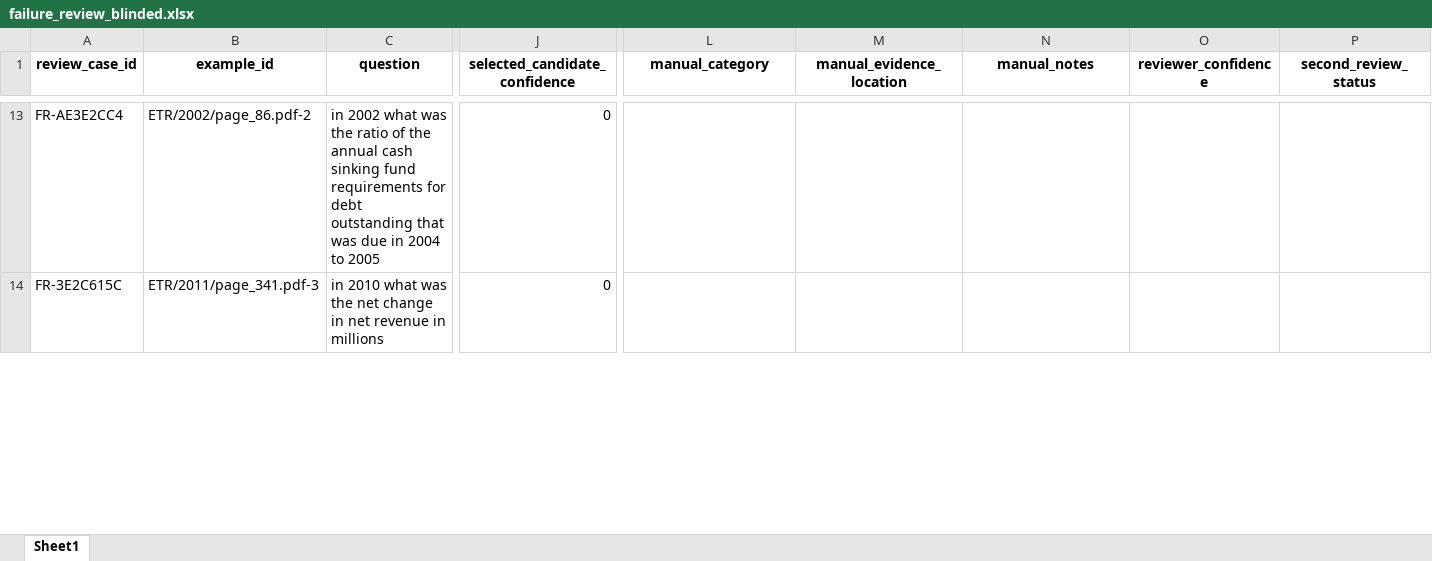
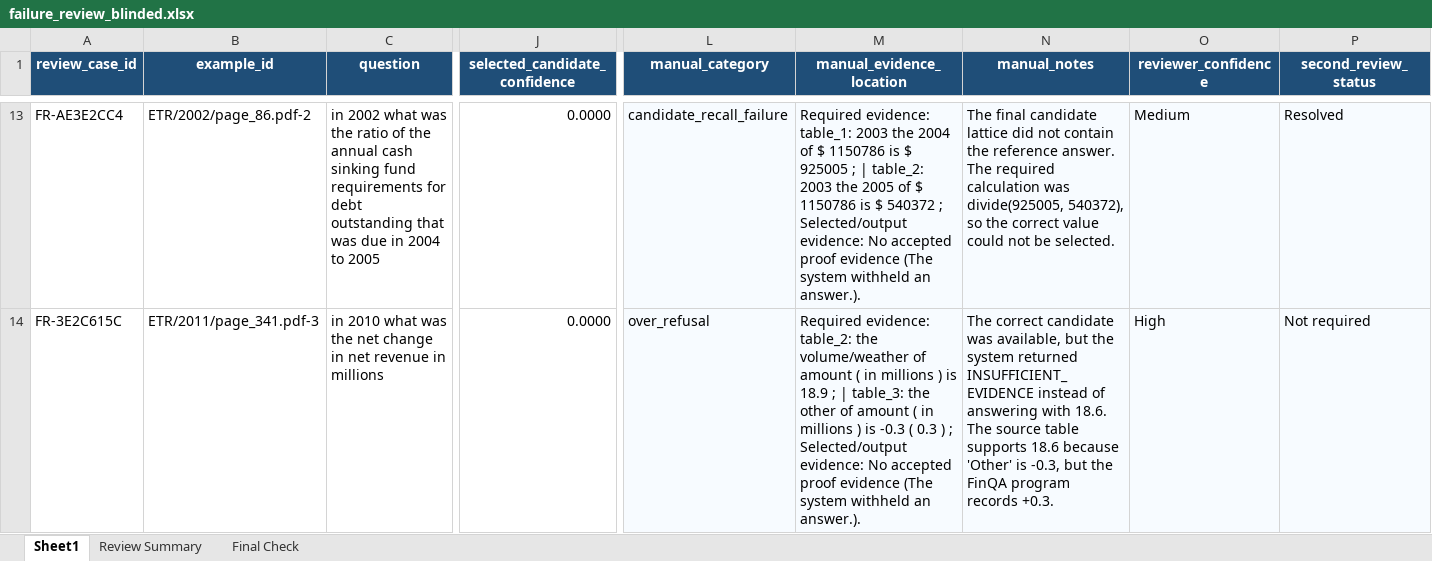
Before and after one commit to Prash2712/16262865_NumGuard-Fin-Implementation, an Excel workbook: results/development/failure_review_blinded.xlsx, sheet Sheet1, drawn as a sheet; only a part is shown, gaps mark what is left out; values as stored, in another font and other column widths than the file's, no borders; conditional formats and table styles not drawn; the diff covers the shown part only; the diff names each change by its address in the sheet, - before the commit and + after, or states it on an @@ line.

Commit message:
Add completed manual failure review evidence

```diff
--- a/results/development/failure_review_blinded.xlsx (sheet Sheet1)
+++ b/results/development/failure_review_blinded.xlsx (sheet Sheet1)
+sheet tab: Review Summary
+sheet tab: Final Check
@@ A1:P1 fill: none → #1F4E78, text colour: black → #FFFFFF @@
-J13:J14 (selected_candidate_confidence): 0
+J13:J14 (selected_candidate_confidence): 0.0000
-L13:P14 fill: none
+L13:P14 fill: #F7FBFF
-L13 (manual_category): (empty)
+L13 (manual_category): candidate_recall_failure
-M13 (manual_evidence_location): (empty)
+M13 (manual_evidence_location): Required evidence: table_1: 2003 the 2004 of $ 1150786 is $ 925005 ; | table_2: 2003 the 2005 of $ 1150786 is $ 540372 ; Selected/output evidence: No accepted proof evidence (The system withheld an answer.).
-N13 (manual_notes): (empty)
+N13 (manual_notes): The final candidate lattice did not contain the reference answer. The required calculation was divide(925005, 540372), so the correct value could not be selected.
-O13 (reviewer_confidence): (empty)
+O13 (reviewer_confidence): Medium
-P13 (second_review_status): (empty)
+P13 (second_review_status): Resolved
-L14 (manual_category): (empty)
+L14 (manual_category): over_refusal
-M14 (manual_evidence_location): (empty)
+M14 (manual_evidence_location): Required evidence: table_2: the volume/weather of amount ( in millions ) is 18.9 ; | table_3: the other of amount ( in millions ) is -0.3 ( 0.3 ) ; Selected/output evidence: No accepted proof evidence (The system withheld an answer.).
-N14 (manual_notes): (empty)
+N14 (manual_notes): The correct candidate was available, but the system returned INSUFFICIENT_EVIDENCE instead of answering with 18.6. The source table supports 18.6 because 'Other' is -0.3, but the FinQA program records +0.3.
-O14 (reviewer_confidence): (empty)
+O14 (reviewer_confidence): High
-P14 (second_review_status): (empty)
+P14 (second_review_status): Not required
```
Also changed, not shown: 685 edited cells and cell formats elsewhere in this sheet, charts or pictures.
